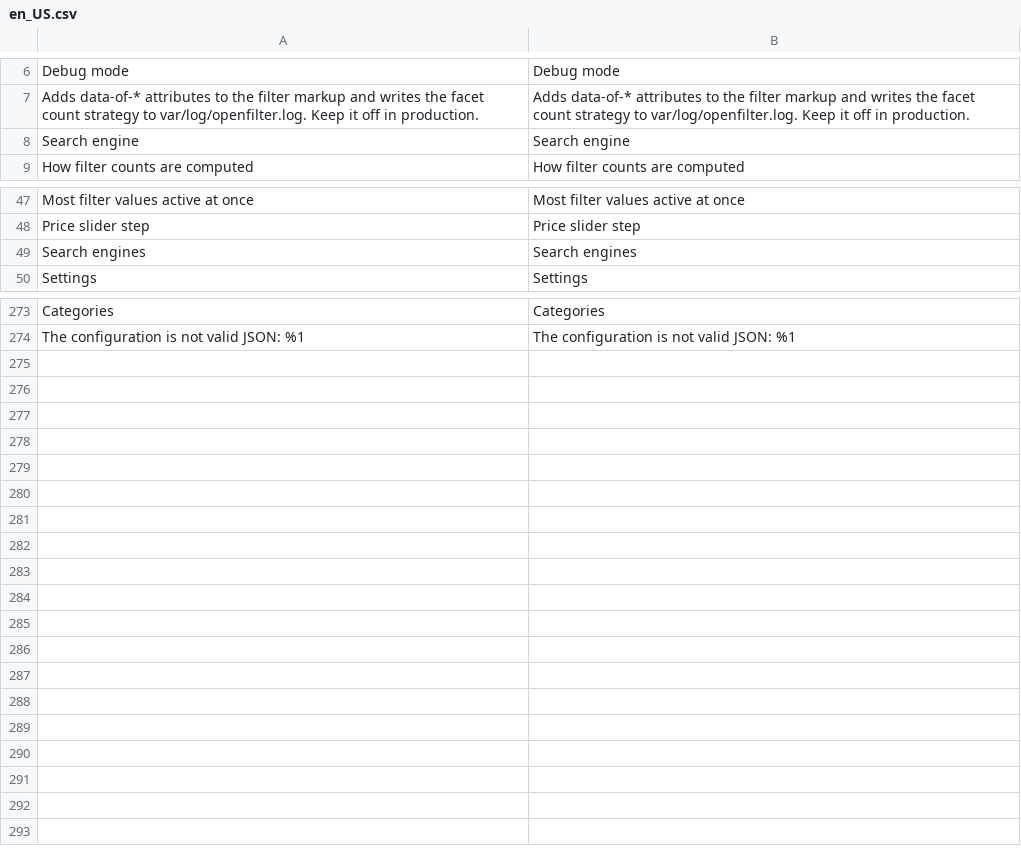
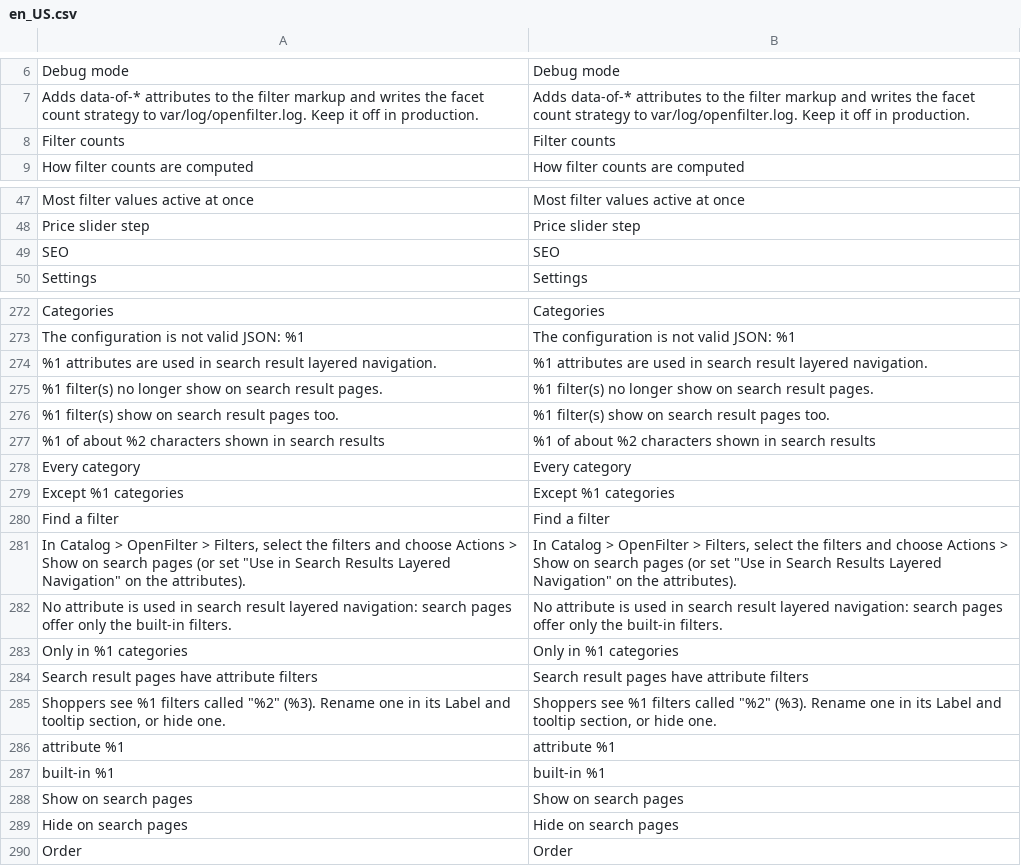
Before and after one commit to 5mehulhelp5/openfilter, a CSV file: i18n/en_US.csv, drawn as a sheet; only a part is shown, gaps mark what is left out; removed rows and columns are numbered as before the commit, all else as after; the diff names each change by its address in the sheet, - before the commit and + after, or states it on an @@ line.

```diff
--- a/i18n/en_US.csv
+++ b/i18n/en_US.csv
-row 8: Search engine | Search engine
+row 8: Filter counts | Filter counts
-row 49: Search engines | Search engines
@@ row 106 moved to row 49: SEO @@
+row 274: %1 attributes are used in search result layered navigation. | %1 attributes are used in search result layered navigation.
+row 275: %1 filter(s) no longer show on search result pages. | %1 filter(s) no longer show on search result pages.
+row 276: %1 filter(s) show on search result pages too. | %1 filter(s) show on search result pages too.
+row 277: %1 of about %2 characters shown in search results | %1 of about %2 characters shown in search results
+row 278: Every category | Every category
+row 279: Except %1 categories | Except %1 categories
+row 280: Find a filter | Find a filter
+row 281: In Catalog > OpenFilter > Filters, select the filters and choose Actions > Show on search pages (or set "Use in Search Results Layered Navigation" on the attributes). | In Catalog > OpenFilter > Filters, select the filters and choose Actions > Show on search pages (or set "Use in Search Results Layered Navigation" on the attributes).
+row 282: No attribute is used in search result layered navigation: search pages offer only the built-in filters. | No attribute is used in search result layered navigation: search pages offer only the built-in filters.
+row 283: Only in %1 categories | Only in %1 categories
+row 284: Search result pages have attribute filters | Search result pages have attribute filters
+row 285: Shoppers see %1 filters called "%2" (%3). Rename one in its Label and tooltip section, or hide one. | Shoppers see %1 filters called "%2" (%3). Rename one in its Label and tooltip section, or hide one.
+row 286: attribute %1 | attribute %1
+row 287: built-in %1 | built-in %1
+row 288: Show on search pages | Show on search pages
+row 289: Hide on search pages | Hide on search pages
+row 290: Order | Order
```
Also changed, not shown: i18n/de_DE.csv, 31 other files.
